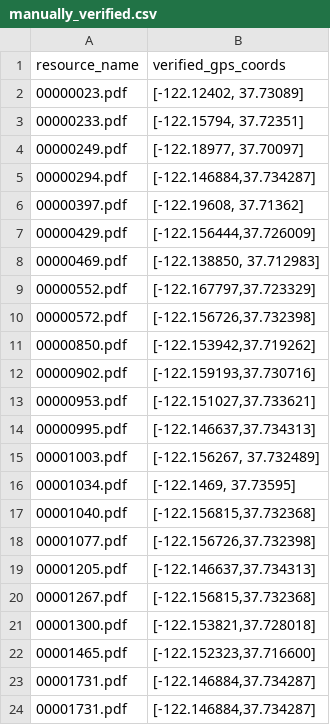
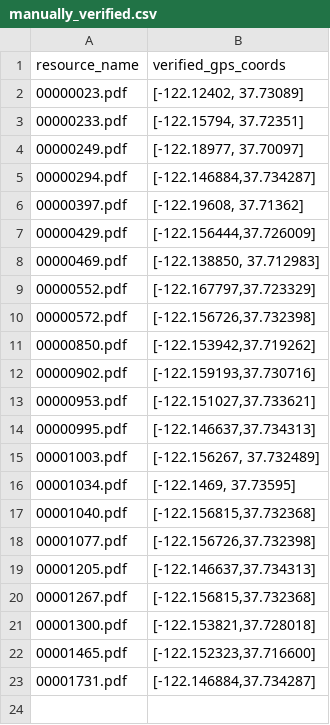
Before and after one commit to jeffb4real/SLHPA-Web-App, a CSV file: mysite/slhpa/static/slhpa/data/manually_verified.csv, drawn as a sheet.

Commit message:
Remove records from distance file that have verified GPS coords.

```diff
--- a/mysite/slhpa/static/slhpa/data/manually_verified.csv
+++ b/mysite/slhpa/static/slhpa/data/manually_verified.csv
@@ -23,2 +23 @@ resource_name,verified_gps_coords
 00001731.pdf,"[-122.146884,37.734287]"
-00001731.pdf,"[-122.146884,37.734287]"
```
Also changed, not shown: 1 other file.
